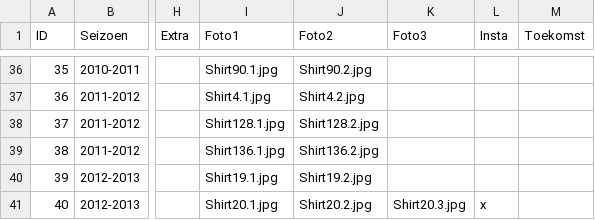
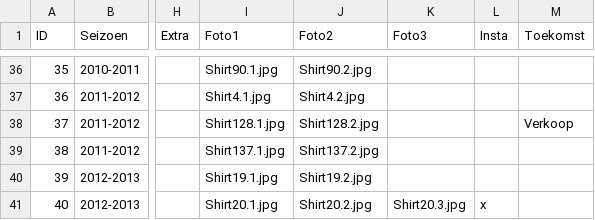
Before and after one commit to MatteoDeMoor/MatteoDeMoor.github.io, a CSV file: csv/shirts.csv, drawn as a sheet; only a part is shown, gaps mark what is left out; the diff names each change by its address in the sheet, - before the commit and + after, or states it on an @@ line.

Commit message:
Update new shirt

```diff
--- a/csv/shirts.csv
+++ b/csv/shirts.csv
-M38 (Toekomst): (empty)
+M38 (Toekomst): Verkoop
-I39 (Foto1): Shirt136.1.jpg
+I39 (Foto1): Shirt137.1.jpg
-J39 (Foto2): Shirt136.2.jpg
+J39 (Foto2): Shirt137.2.jpg
```
Also changed, not shown: 1 other file.
